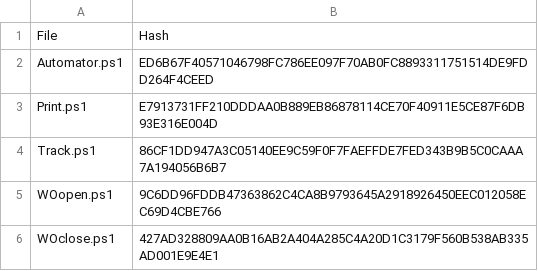
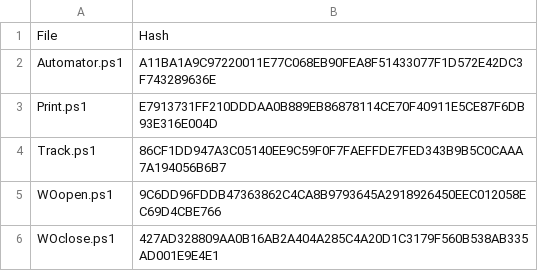
Before and after one commit to alextarbox/automation, a CSV file: ChecksumMaster.csv, drawn as a sheet.

Commit message:
Add files via upload

```diff
--- a/ChecksumMaster.csv
+++ b/ChecksumMaster.csv
@@ -1,3 +1,3 @@
 File,Hash
-Automator.ps1,ED6B67F40571046798FC786EE097F70AB0FC8893311751514DE9FDD264F4CEED
+Automator.ps1,A11BA1A9C97220011E77C068EB90FEA8F51433077F1D572E42DC3F743289636E
 Print.ps1,E7913731FF210DDDAA0B889EB86878114CE70F40911E5CE87F6DB93E316E004D
```
